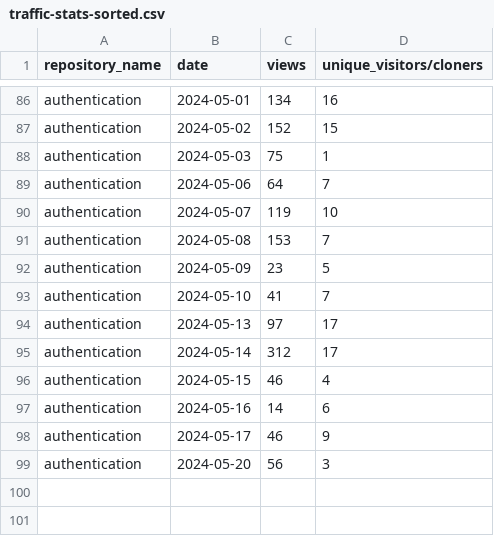
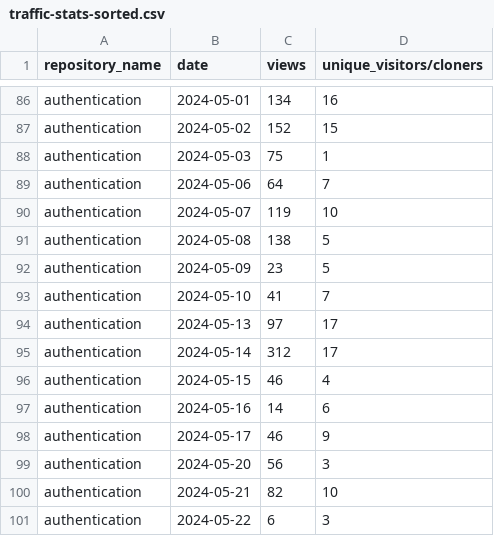
Before and after one commit to jpmorgan-payments/authentication, a CSV file: metrics/traffic-stats-sorted.csv, drawn as a sheet; only a part is shown, gaps mark what is left out.

```diff
--- a/metrics/traffic-stats-sorted.csv
+++ b/metrics/traffic-stats-sorted.csv
@@ -90,3 +90,3 @@ authentication,2024-05-06,64,7
 authentication,2024-05-07,119,10
-authentication,2024-05-08,153,7
+authentication,2024-05-08,138,5
 authentication,2024-05-09,23,5
@@ -99 +99,3 @@ authentication,2024-05-17,46,9
 authentication,2024-05-20,56,3
+authentication,2024-05-21,82,10
+authentication,2024-05-22,6,3
```
Also changed, not shown: metrics/clone-stats-sorted.csv, metrics/clone-stats.csv, 3 other files.
